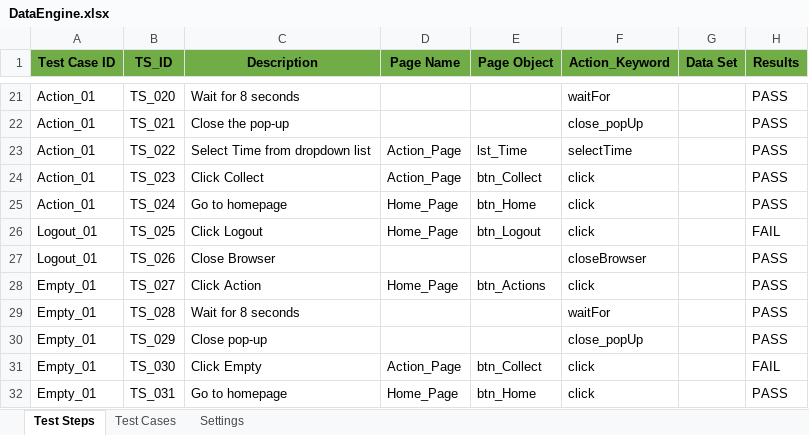
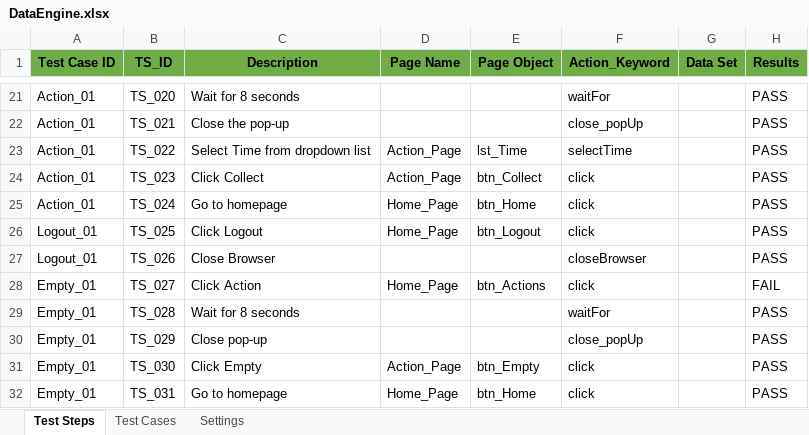
Before and after one commit to sefrial/bum-repository, an Excel workbook: Bumrise/src/dataEngine/DataEngine.xlsx, sheet Test Steps, drawn as a sheet; only a part is shown, gaps mark what is left out; values as stored, in another font and other column widths than the file's, no borders; the diff names each change by its address in the sheet, - before the commit and + after, or states it on an @@ line.

Commit message:
added TestNG project

```diff
--- a/Bumrise/src/dataEngine/DataEngine.xlsx (sheet Test Steps)
+++ b/Bumrise/src/dataEngine/DataEngine.xlsx (sheet Test Steps)
-H26 (Results): FAIL
+H26 (Results): PASS
-H28 (Results): PASS
+H28 (Results): FAIL
-E31 (Page Object): btn_Collect
+E31 (Page Object): btn_Empty
-H31 (Results): FAIL
+H31 (Results): PASS
```
Also changed, not shown: sheet Test Cases, sheet Settings, Bumrise/bin/dataEngine/DataEngine.xlsx, 8 other files.
